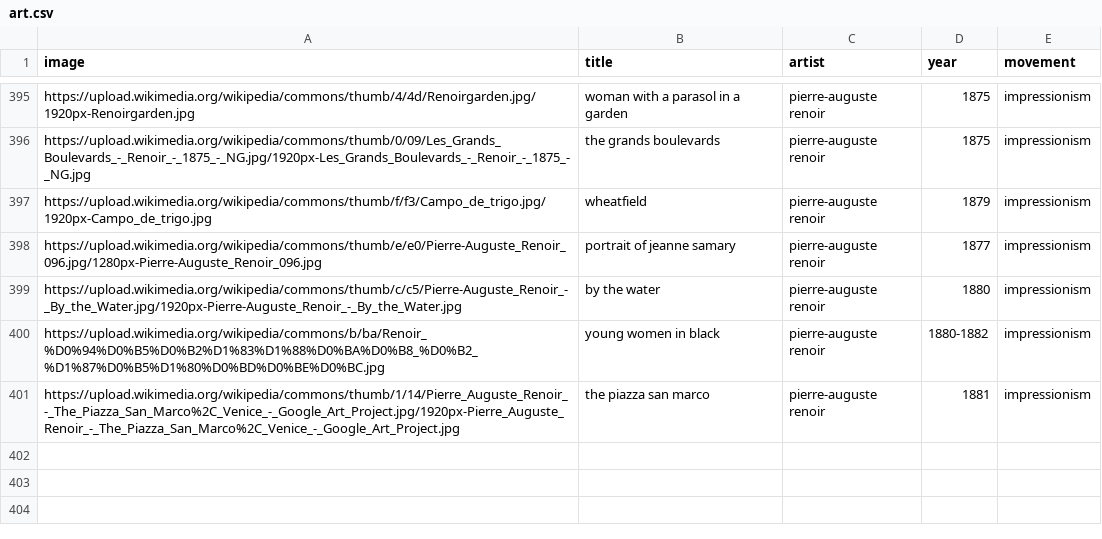
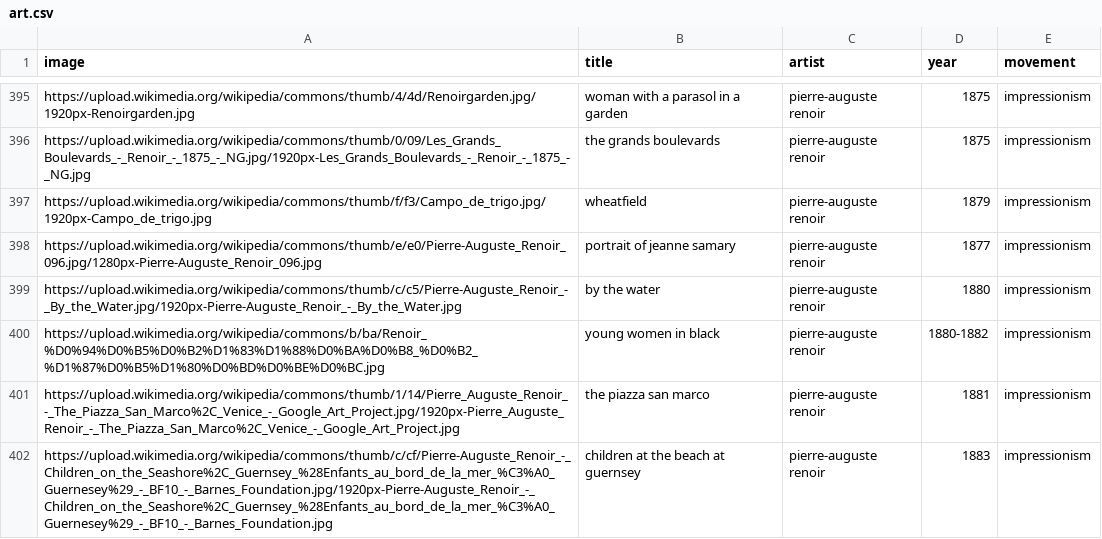
Before and after one commit to Tyler-Hattori/trivia, a CSV file: datasets/art.csv, drawn as a sheet; only a part is shown, gaps mark what is left out; the diff names each change by its address in the sheet, - before the commit and + after, or states it on an @@ line.

Commit message:
update dataset

```diff
--- a/datasets/art.csv
+++ b/datasets/art.csv
+row 402: https://upload.wikimedia.org/wikipedia/commons/thumb/c/cf/Pierre-Auguste_Renoir_-_Children_on_the_Seashore%2C_Guernsey_%28Enfants_au_bord_de_la_mer_%C3%A0_Guernesey%29_-_BF10_-_Barnes_Foundation.jpg/1920px-Pierre-Auguste_Renoir_-_Children_on_the_Seashore%2C_Guernsey_%28Enfants_au_bord_de_la_mer_%C3%A0_Guernesey%29_-_BF10_-_Barnes_Foundation.jpg | children at the beach at guernsey | pierre-auguste renoir | 1883 | impressionism
```
